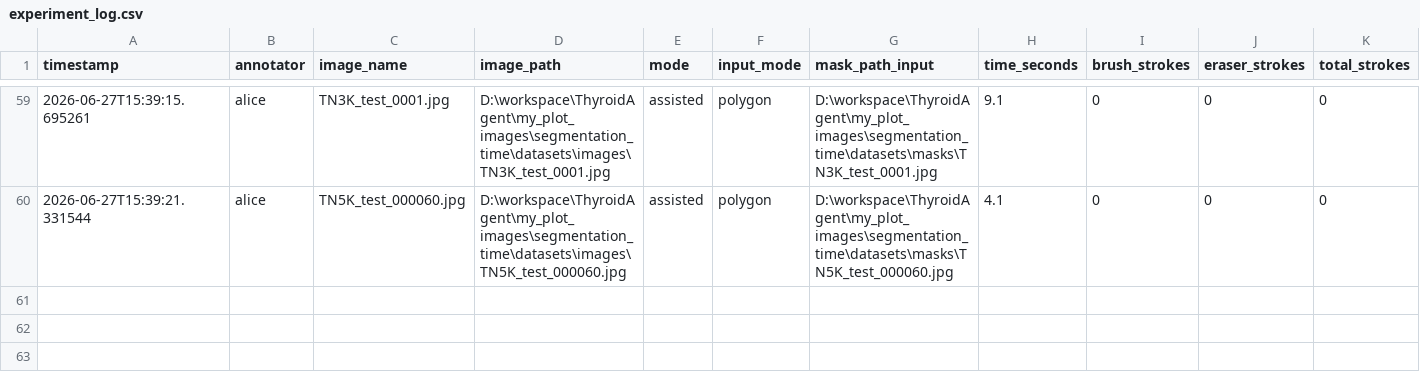
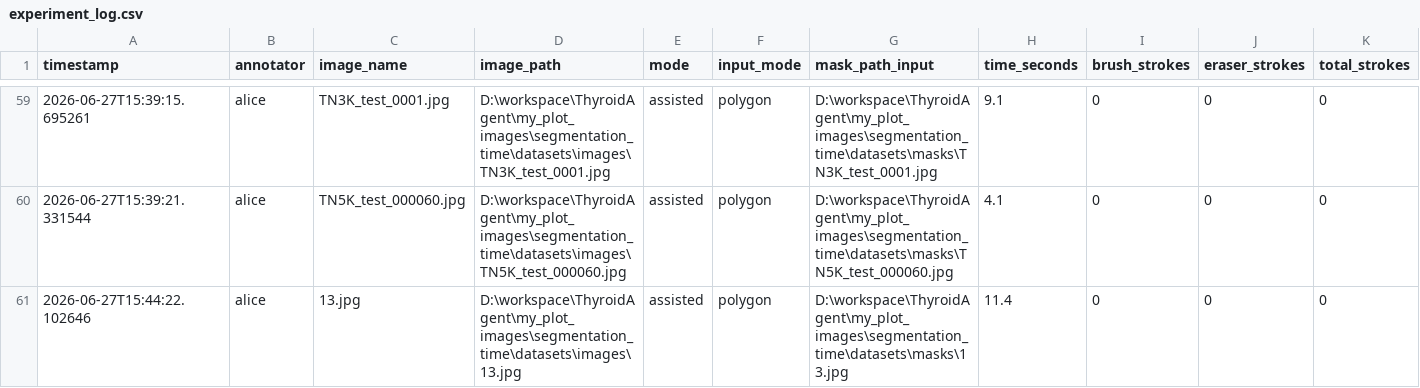
Before and after one commit to ordinary7Zz/my_plot_images, a CSV file: segmentation_time/experiment_single/experiment_log.csv, drawn as a sheet; only a part is shown, gaps mark what is left out; rows hold the shown columns only; the diff names each change by its address in the sheet, - before the commit and + after, or states it on an @@ line.

Commit message:
edit

```diff
--- a/segmentation_time/experiment_single/experiment_log.csv
+++ b/segmentation_time/experiment_single/experiment_log.csv
+row 61: 2026-06-27T15:44:22.102646 | alice | 13.jpg | D:\workspace\ThyroidAgent\my_plot_images\segmentation_time\datasets\images\13.jpg | assisted | polygon | D:\workspace\ThyroidAgent\my_plot_images\segmentation_time\datasets\masks\13.jpg | 11.4 | 0 | 0 | 0
```
